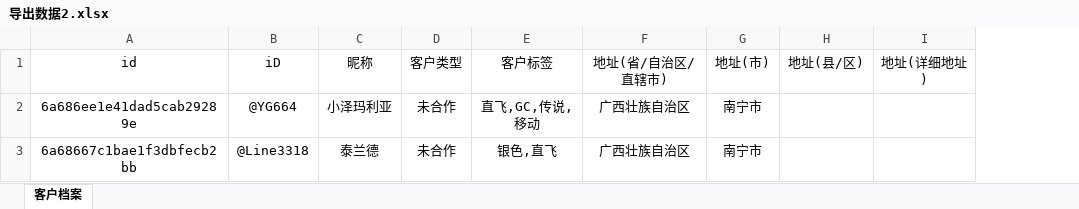
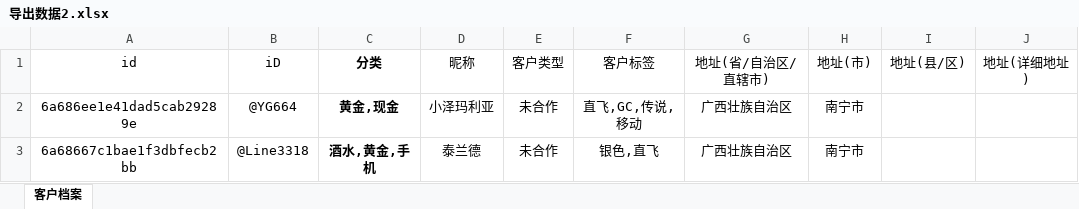
Before and after one commit to Zyred9/cdzjbot, an Excel workbook: 导出数据2.xlsx, sheet 客户档案, drawn as a sheet; only a part is shown; values as stored, in another font and other column widths than the file's, no borders; the diff names each change by its address in the sheet, - before the commit and + after, or states it on an @@ line.

```diff
--- a/导出数据2.xlsx (sheet 客户档案)
+++ b/导出数据2.xlsx (sheet 客户档案)
+column C (分类), rows 2-3: 黄金,现金 | 酒水,黄金,手机
```
Also changed, not shown: 6 other files.
